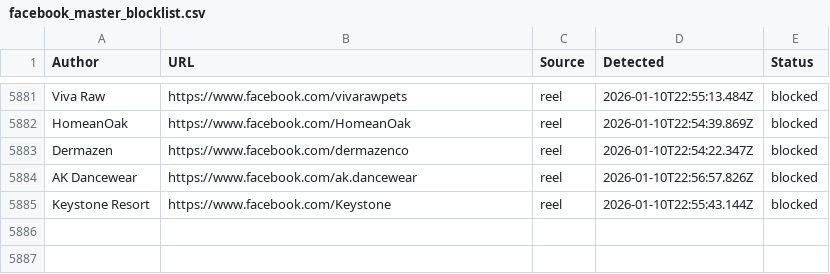
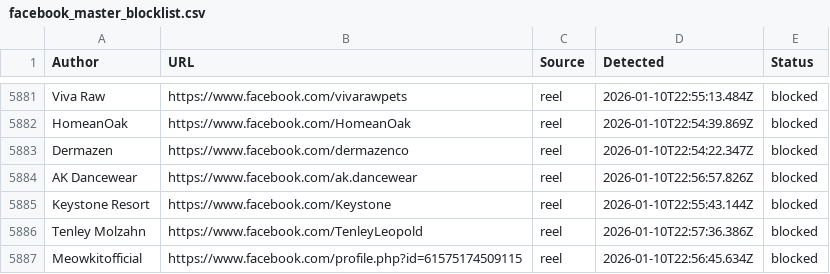
Before and after one commit to SysAdminDoc/AdNull, a CSV file: Blocklists/facebook_master_blocklist.csv, drawn as a sheet; only a part is shown, gaps mark what is left out.

Commit message:
AdNull sync: +2 new (5886 total)

```diff
--- a/Blocklists/facebook_master_blocklist.csv
+++ b/Blocklists/facebook_master_blocklist.csv
@@ -5885 +5885,3 @@ Author,URL,Source,Detected,Status
 "Keystone Resort",https://www.facebook.com/Keystone,reel,2026-01-10T22:55:43.144Z,blocked
+"Tenley Molzahn",https://www.facebook.com/TenleyLeopold,reel,2026-01-10T22:57:36.386Z,blocked
+"Meowkitofficial",https://www.facebook.com/profile.php?id=61575174509115,reel,2026-01-10T22:56:45.634Z,blocked
```
